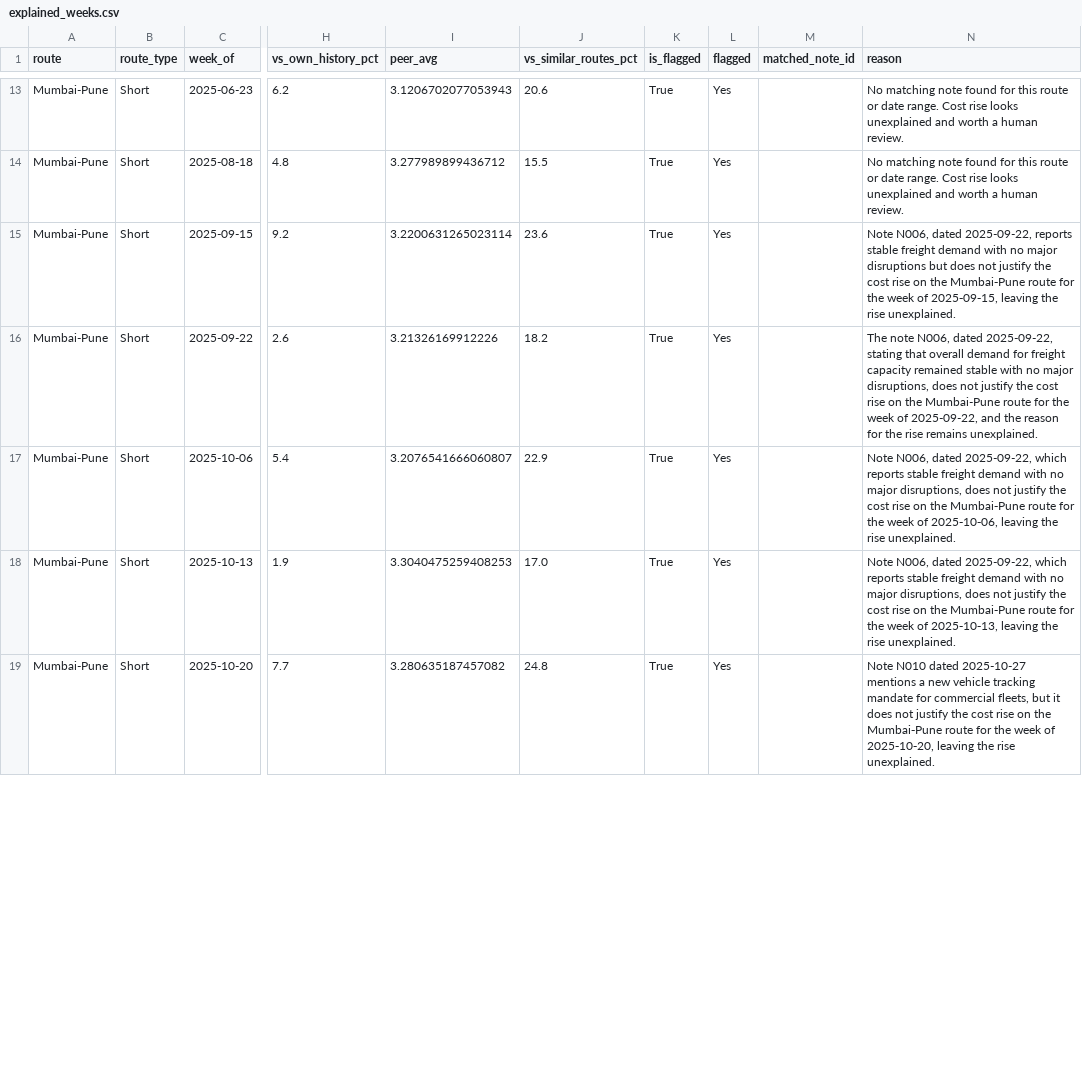
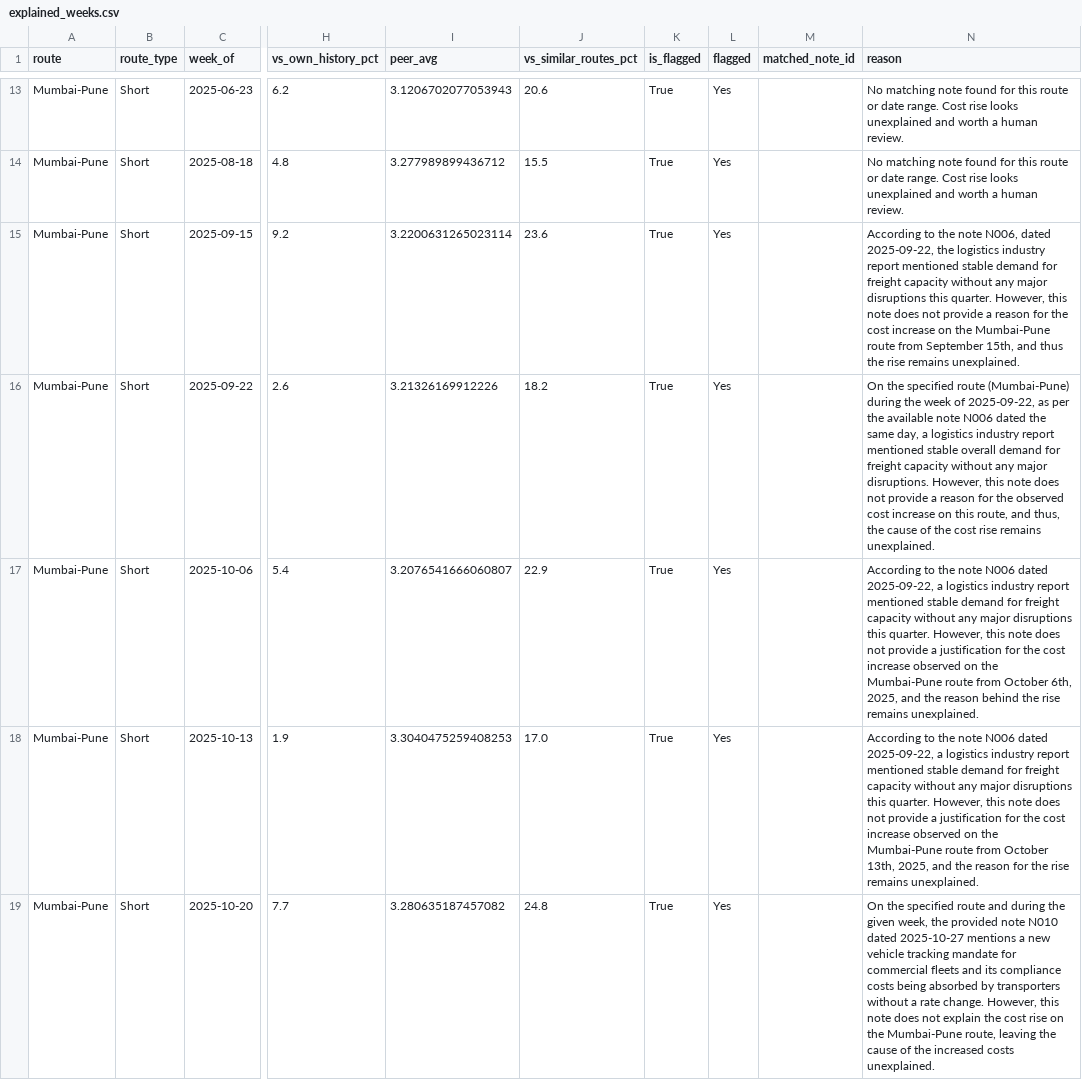
Before and after one commit to Princ3mish/CostDekh, a CSV file: output/explained_weeks.csv, drawn as a sheet; only a part is shown, gaps mark what is left out; the diff covers the shown part only; the diff names each change by its address in the sheet, - before the commit and + after, or states it on an @@ line.

```diff
--- a/output/explained_weeks.csv
+++ b/output/explained_weeks.csv
-N15 (reason): Note N006, dated 2025-09-22, reports stable freight demand with no major disruptions but does not justify the cost rise on the Mumbai‑Pune route for the week of 2025‑09‑15, leaving the rise unexplained.
+N15 (reason): According to the note N006, dated 2025-09-22, the logistics industry report mentioned stable demand for freight capacity without any major disruptions this quarter. However, this note does not provide a reason for the cost increase on the Mumbai-Pune route from September 15th, and thus the rise remains unexplained.
-N16 (reason): The note N006, dated 2025-09-22, stating that overall demand for freight capacity remained stable with no major disruptions, does not justify the cost rise on the Mumbai-Pune route for the week of 2025-09-22, and the reason for the rise remains…
+N16 (reason): On the specified route (Mumbai-Pune) during the week of 2025-09-22, as per the available note N006 dated the same day, a logistics industry report mentioned stable overall demand for freight capacity without any major disruptions. However, this note does not provide a reason for the observed cost increase on this route, and thus, the cause of the cost rise remains…
-N17 (reason): Note N006, dated 2025-09-22, which reports stable freight demand with no major disruptions, does not justify the cost rise on the Mumbai‑Pune route for the week of 2025‑10‑06, leaving the rise unexplained.
+N17 (reason): According to the note N006 dated 2025-09-22, a logistics industry report mentioned stable demand for freight capacity without any major disruptions this quarter. However, this note does not provide a justification for the cost increase observed on the Mumbai-Pune route from October 6th, 2025, and the reason behind the rise remains unexplained.
-N18 (reason): Note N006, dated 2025-09-22, which reports stable freight demand with no major disruptions, does not justify the cost rise on the Mumbai‑Pune route for the week of 2025‑10‑13, leaving the rise unexplained.
+N18 (reason): According to the note N006 dated 2025-09-22, a logistics industry report mentioned stable demand for freight capacity without any major disruptions this quarter. However, this note does not provide a justification for the cost increase observed on the Mumbai-Pune route from October 13th, 2025, and the reason for the rise remains unexplained.
-N19 (reason): Note N010 dated 2025-10-27 mentions a new vehicle tracking mandate for commercial fleets, but it does not justify the cost rise on the Mumbai‑Pune route for the week of 2025‑10‑20, leaving the rise unexplained.
+N19 (reason): On the specified route and during the given week, the provided note N010 dated 2025-10-27 mentions a new vehicle tracking mandate for commercial fleets and its compliance costs being absorbed by transporters without a rate change. However, this note does not explain the cost rise on the Mumbai-Pune route, leaving the cause of the increased costs unexplained.
```
Also changed, not shown: 9 edited cells elsewhere in this file, output/llm_usage_log.csv, 2 other files.
